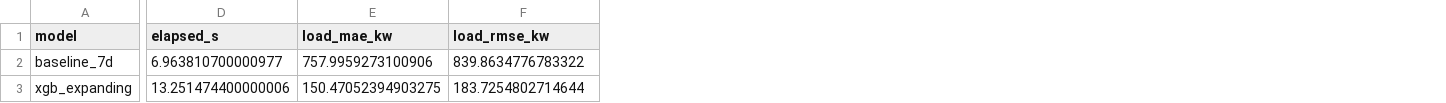
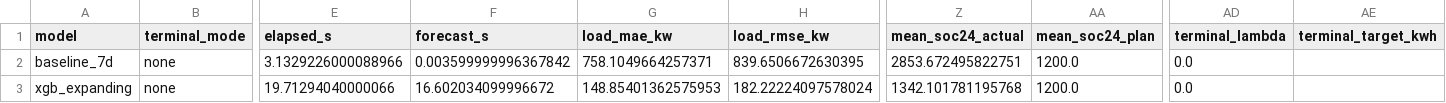
Before and after one commit to Sen-illion/math-modeling, a CSV file: results/Q2/phase1/model_comparison.csv, drawn as a sheet; only a part is shown, gaps mark what is left out; addresses are those after the commit; the diff covers the shown part only; the diff names each change by its address in the sheet, - before the commit and + after, or states it on an @@ line.

```diff
--- a/results/Q2/phase1/model_comparison.csv
+++ b/results/Q2/phase1/model_comparison.csv
+column B (terminal_mode), rows 2-3: none | none
+column F (forecast_s), rows 2-3: 0.003599999996367842 | 16.602034099996672
+column Z (mean_soc24_actual), rows 2-3: 2853.672495822751 | 1342.101781195768
+column AA (mean_soc24_plan), rows 2-3: 1200.0 | 1200.0
+column AD (terminal_lambda), rows 2-3: 0.0 | 0.0
+column AE (terminal_target_kwh), empty
-E2 (elapsed_s): 6.963810700000977
+E2 (elapsed_s): 3.1329226000088966
-G2 (load_mae_kw): 757.9959273100906
+G2 (load_mae_kw): 758.1049664257371
-H2 (load_rmse_kw): 839.8634776783322
+H2 (load_rmse_kw): 839.6506672630395
-E3 (elapsed_s): 13.251474400000006
+E3 (elapsed_s): 19.71294040000066
-G3 (load_mae_kw): 150.47052394903275
+G3 (load_mae_kw): 148.85401362575953
-H3 (load_rmse_kw): 183.7254802714644
+H3 (load_rmse_kw): 182.22224097578024
```
Also changed, not shown: 53 edited cells elsewhere in this file, data_clean/Q2/prices.csv, results/Q2/full_year/daily_baseline_7d.csv, 22 other files.
